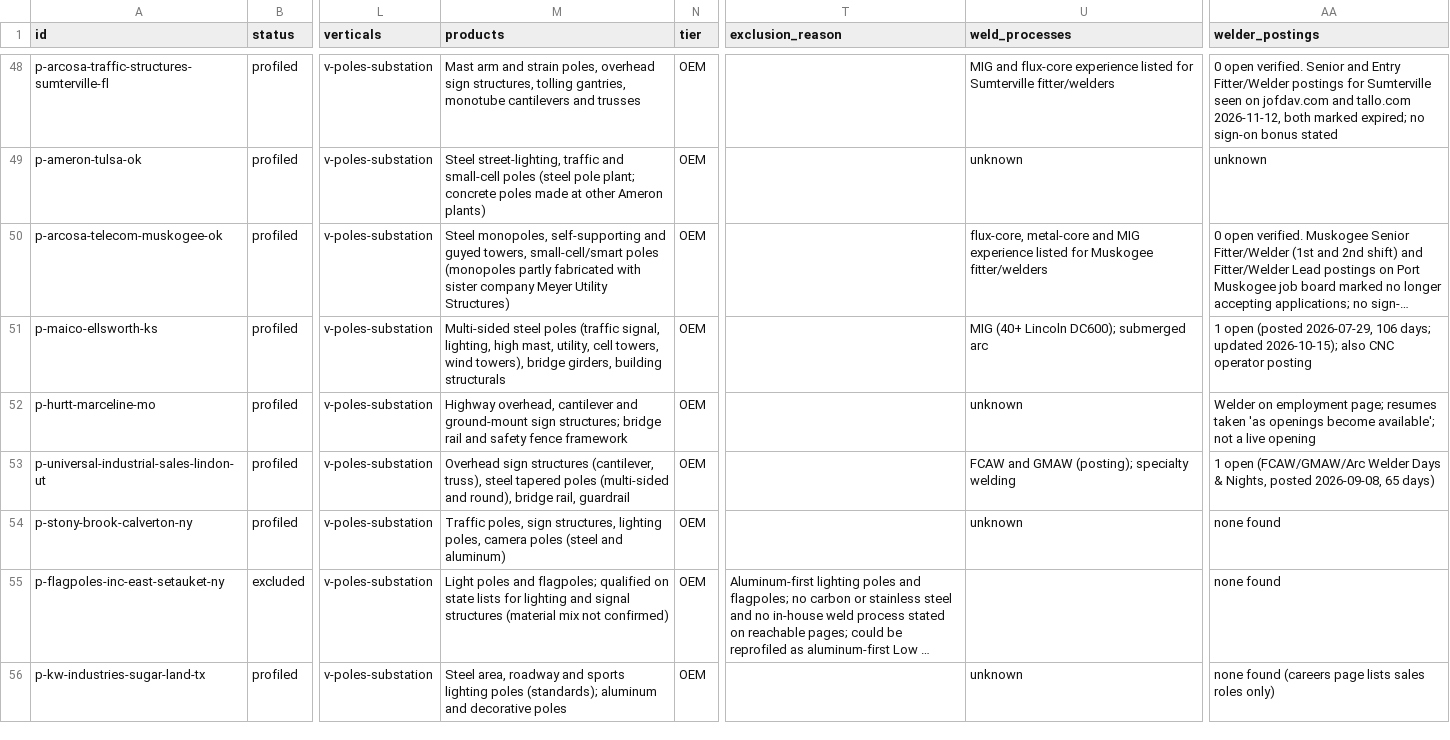
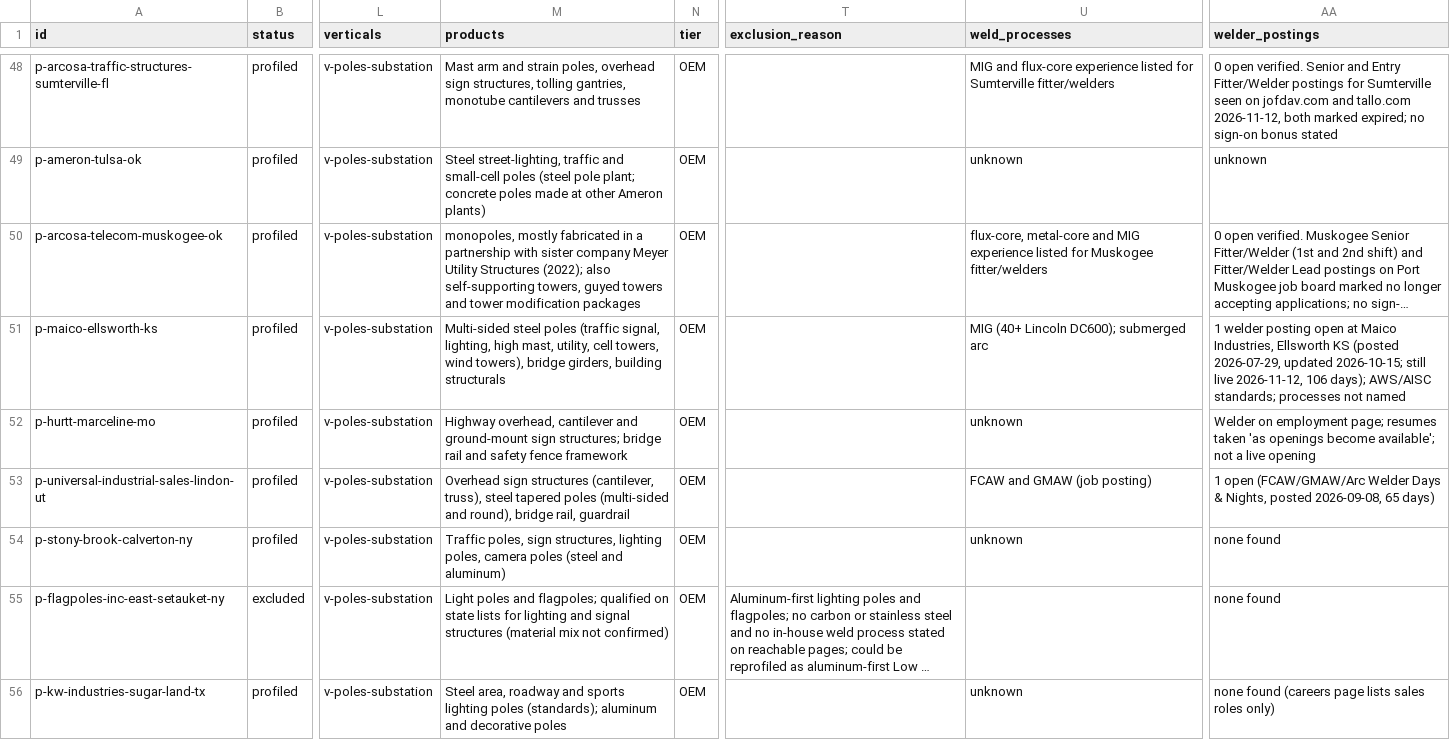
Before and after one commit to logosinnovation/weld, a CSV file: ledger/plants.csv, drawn as a sheet; only a part is shown, gaps mark what is left out; long unchanged cells end in …; the diff covers the shown part only; the diff names each change by its address in the sheet, - before the commit and + after, or states it on an @@ line.

```diff
--- a/ledger/plants.csv
+++ b/ledger/plants.csv
-M50 (products): Steel monopoles, self-supporting and guyed towers, small-cell/smart poles (monopoles partly fabricated with sister company Meyer Utility Structures)
+M50 (products): monopoles, mostly fabricated in a partnership with sister company Meyer Utility Structures (2022); also self-supporting towers, guyed towers and tower modification packages
-AA51 (welder_postings): 1 open (posted 2026-07-29, 106 days; updated 2026-10-15); also CNC operator posting
+AA51 (welder_postings): 1 welder posting open at Maico Industries, Ellsworth KS (posted 2026-07-29, updated 2026-10-15; still live 2026-11-12, 106 days); AWS/AISC standards; processes not named
-U53 (weld_processes): FCAW and GMAW (posting); specialty welding
+U53 (weld_processes): FCAW and GMAW (job posting)
```
Also changed, not shown: 33 edited cells elsewhere in this file, 5 other files.
